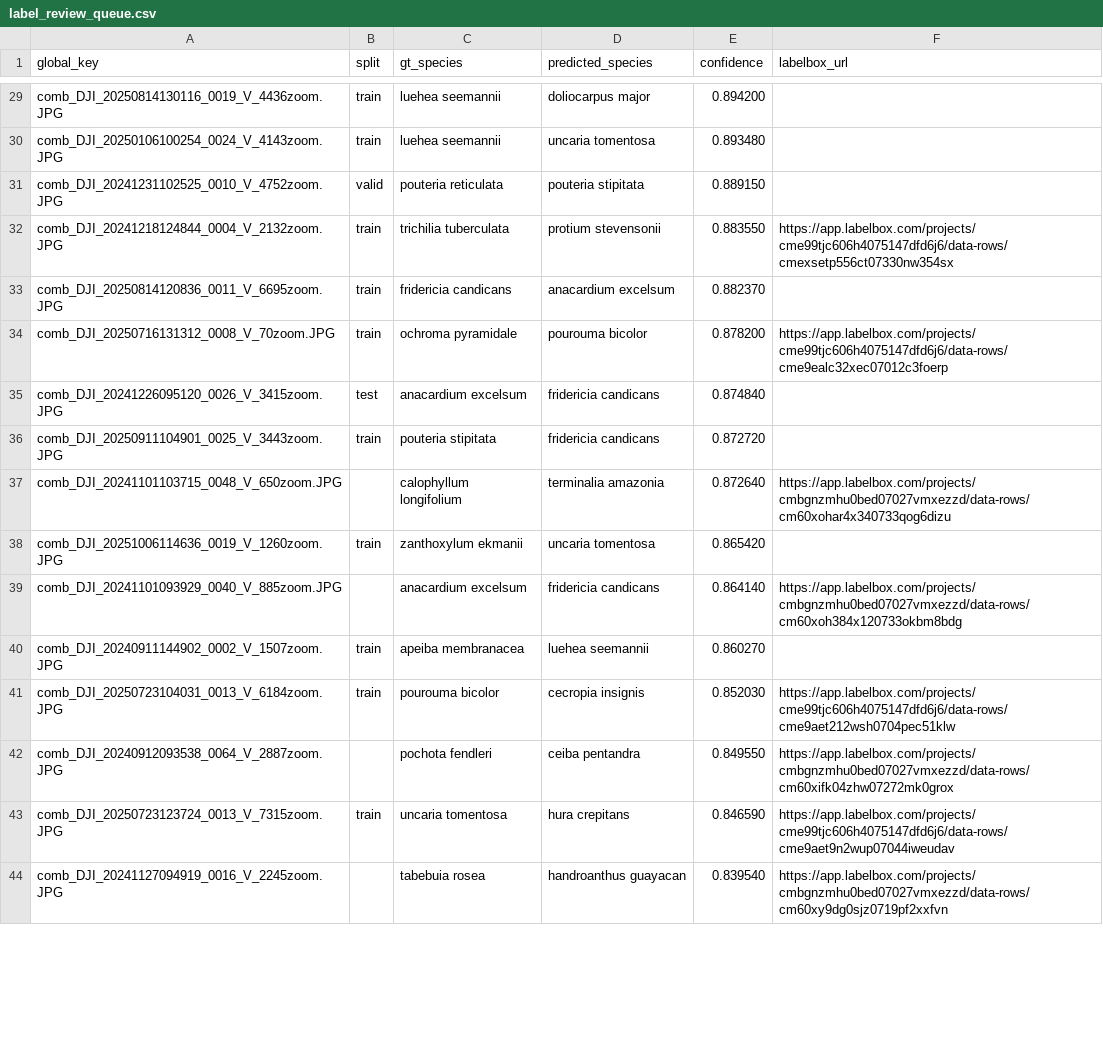
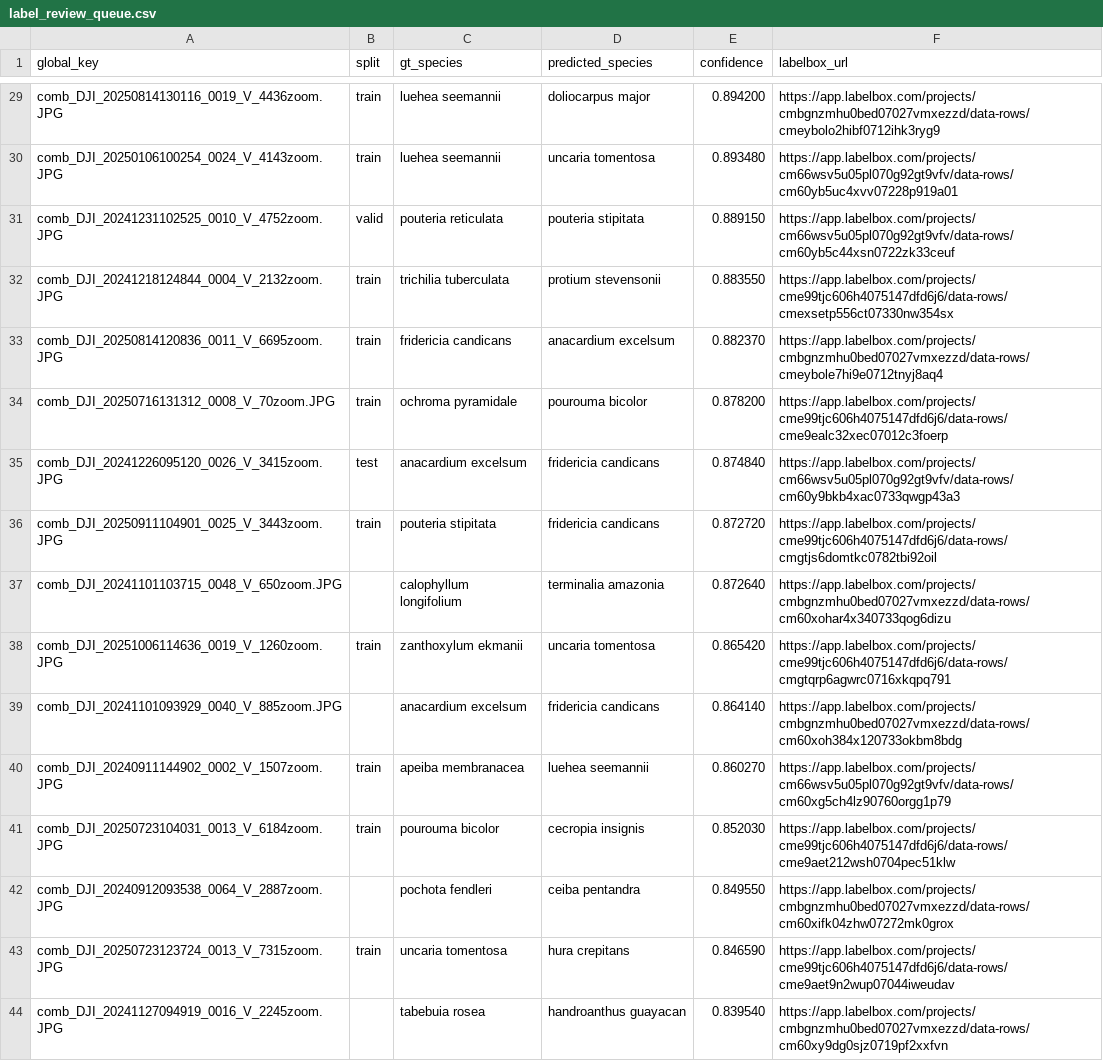
Before and after one commit to traitlab/bci-dashboard, a CSV file: docs/label_review_queue.csv, drawn as a sheet; only a part is shown, gaps mark what is left out; the diff covers the shown part only; the diff names each change by its address in the sheet, - before the commit and + after, or states it on an @@ line.

Commit message:
docs(pages): publish the wider link coverage and read a many-project split
The link union means the review table now links every frame it lists and the
page-wide figure is 3,781 of 3,781 rather than 1,719 of 45.5%. The clause that
says where the links go was written for two projects; with four it printed a
bare list of counts, "23, 18, 6, 4 across 4 Labelbox projects", which a reader
cannot attach to anything. It now names how many projects they would have to
open and the largest, which is the number they can act on.

Verified, on the published diff rather than by reading:
  .venv/bin/pytest -q  ->  957 passed, 10 skipped
  docs/model_health_dashboard.html, every changed line is the build date, the
    link sentence, or a link URL. 26 link lines changed, 0 accuracy numbers.
  docs/label_review_queue.csv, 26 rows changed and in every one the only
    changed field is labelbox_url.
  docs/index.html and docs/label_queue_dashboard.html, build date only.
  panel now reads: 51 of 51 frames link to their row in Labelbox, spread
    across 4 projects, the largest holding 23.

```diff
--- a/docs/label_review_queue.csv
+++ b/docs/label_review_queue.csv
-F29 (labelbox_url): (empty)
+F29 (labelbox_url): https://app.labelbox.com/projects/cmbgnzmhu0bed07027vmxezzd/data-rows/cmeybolo2hibf0712ihk3ryg9
-F30 (labelbox_url): (empty)
+F30 (labelbox_url): https://app.labelbox.com/projects/cm66wsv5u05pl070g92gt9vfv/data-rows/cm60yb5uc4xvv07228p919a01
-F31 (labelbox_url): (empty)
+F31 (labelbox_url): https://app.labelbox.com/projects/cm66wsv5u05pl070g92gt9vfv/data-rows/cm60yb5c44xsn0722zk33ceuf
-F33 (labelbox_url): (empty)
+F33 (labelbox_url): https://app.labelbox.com/projects/cmbgnzmhu0bed07027vmxezzd/data-rows/cmeybole7hi9e0712tnyj8aq4
-F35 (labelbox_url): (empty)
+F35 (labelbox_url): https://app.labelbox.com/projects/cm66wsv5u05pl070g92gt9vfv/data-rows/cm60y9bkb4xac0733qwgp43a3
-F36 (labelbox_url): (empty)
+F36 (labelbox_url): https://app.labelbox.com/projects/cme99tjc606h4075147dfd6j6/data-rows/cmgtjs6domtkc0782tbi92oil
-F38 (labelbox_url): (empty)
+F38 (labelbox_url): https://app.labelbox.com/projects/cme99tjc606h4075147dfd6j6/data-rows/cmgtqrp6agwrc0716xkqpq791
-F40 (labelbox_url): (empty)
+F40 (labelbox_url): https://app.labelbox.com/projects/cm66wsv5u05pl070g92gt9vfv/data-rows/cm60xg5ch4lz90760orgg1p79
```
Also changed, not shown: 18 edited cells elsewhere in this file, 5 other files.
